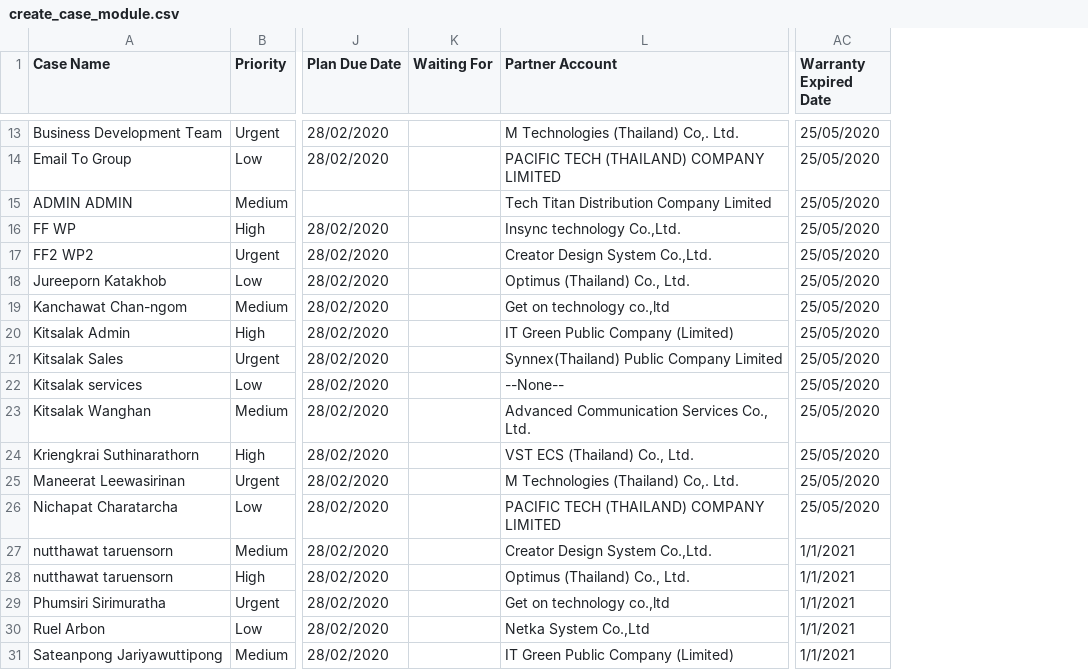
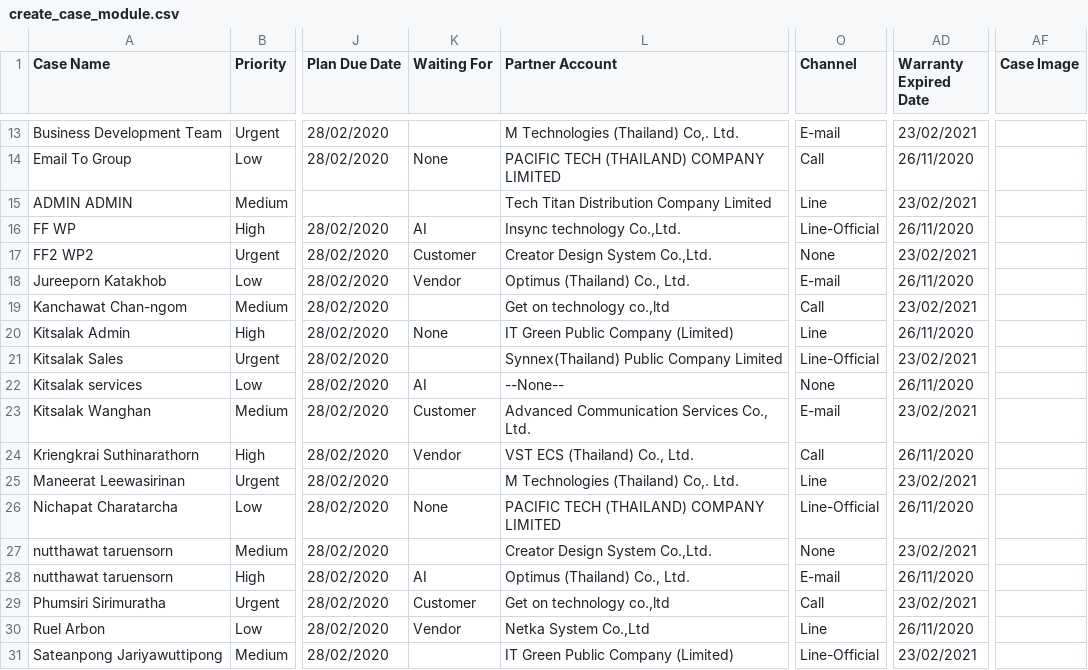
Before and after one commit to weh2017/robotScripts, a CSV file: AISCRM/create_case_module/create_case_module.csv, drawn as a sheet; only a part is shown, gaps mark what is left out; addresses are those after the commit; the diff covers the shown part only; the diff names each change by its address in the sheet, - before the commit and + after, or states it on an @@ line.

```diff
--- a/AISCRM/create_case_module/create_case_module.csv
+++ b/AISCRM/create_case_module/create_case_module.csv
+column O (Channel), rows 13-31: E-mail | Call | Line | Line-Official | None | E-mail | Call | Line | Line-Official | None | E-mail | Call | Line | Line-Official | None | E-mail | Call | Line | Line-Official
+column AF (Case Image), empty
-AD13 (Warranty Expired Date): 25/05/2020
+AD13 (Warranty Expired Date): 23/02/2021
-K14 (Waiting For): (empty)
+K14 (Waiting For): None
-AD14 (Warranty Expired Date): 25/05/2020
+AD14 (Warranty Expired Date): 26/11/2020
-AD15 (Warranty Expired Date): 25/05/2020
+AD15 (Warranty Expired Date): 23/02/2021
-K16 (Waiting For): (empty)
+K16 (Waiting For): AI
-AD16 (Warranty Expired Date): 25/05/2020
+AD16 (Warranty Expired Date): 26/11/2020
-K17 (Waiting For): (empty)
+K17 (Waiting For): Customer
-AD17 (Warranty Expired Date): 25/05/2020
+AD17 (Warranty Expired Date): 23/02/2021
-K18 (Waiting For): (empty)
+K18 (Waiting For): Vendor
-AD18 (Warranty Expired Date): 25/05/2020
+AD18 (Warranty Expired Date): 26/11/2020
-AD19 (Warranty Expired Date): 25/05/2020
+AD19 (Warranty Expired Date): 23/02/2021
-K20 (Waiting For): (empty)
+K20 (Waiting For): None
-AD20 (Warranty Expired Date): 25/05/2020
+AD20 (Warranty Expired Date): 26/11/2020
-AD21 (Warranty Expired Date): 25/05/2020
+AD21 (Warranty Expired Date): 23/02/2021
-K22 (Waiting For): (empty)
+K22 (Waiting For): AI
-AD22 (Warranty Expired Date): 25/05/2020
+AD22 (Warranty Expired Date): 26/11/2020
-K23 (Waiting For): (empty)
+K23 (Waiting For): Customer
-AD23 (Warranty Expired Date): 25/05/2020
+AD23 (Warranty Expired Date): 23/02/2021
-K24 (Waiting For): (empty)
+K24 (Waiting For): Vendor
-AD24 (Warranty Expired Date): 25/05/2020
+AD24 (Warranty Expired Date): 26/11/2020
-AD25 (Warranty Expired Date): 25/05/2020
+AD25 (Warranty Expired Date): 23/02/2021
-K26 (Waiting For): (empty)
+K26 (Waiting For): None
-AD26 (Warranty Expired Date): 25/05/2020
+AD26 (Warranty Expired Date): 26/11/2020
-AD27 (Warranty Expired Date): 1/1/2021
+AD27 (Warranty Expired Date): 23/02/2021
-K28 (Waiting For): (empty)
+K28 (Waiting For): AI
-AD28 (Warranty Expired Date): 1/1/2021
+AD28 (Warranty Expired Date): 26/11/2020
-K29 (Waiting For): (empty)
+K29 (Waiting For): Customer
-AD29 (Warranty Expired Date): 1/1/2021
+AD29 (Warranty Expired Date): 23/02/2021
-K30 (Waiting For): (empty)
+K30 (Waiting For): Vendor
-AD30 (Warranty Expired Date): 1/1/2021
+AD30 (Warranty Expired Date): 26/11/2020
-AD31 (Warranty Expired Date): 1/1/2021
+AD31 (Warranty Expired Date): 23/02/2021
```
Also changed, not shown: 54 edited cells elsewhere in this file, 48 other files.
